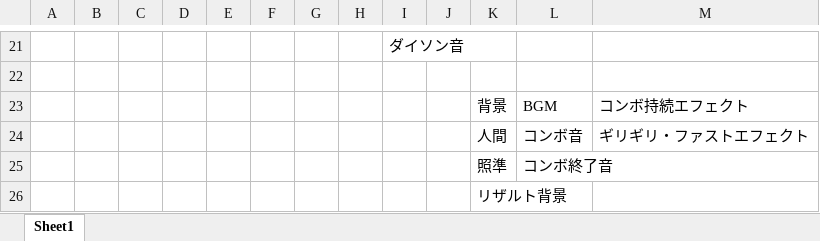
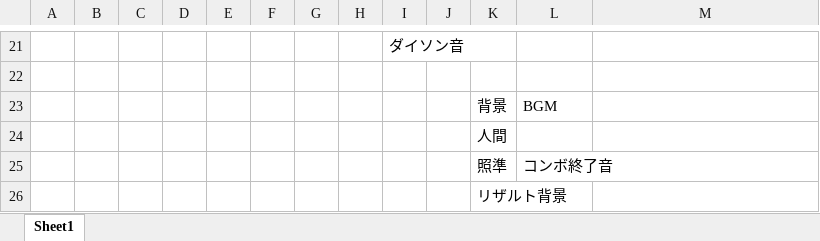
Before and after one commit to ShanzhongXinzhijie/BBQ, an Excel workbook: たすく.xlsx, sheet Sheet1, drawn as a sheet; only a part is shown, gaps mark what is left out; values as stored, in another font and other column widths than the file's, no borders; removed rows and columns are numbered as before the commit, all else as after; the diff names each change by its address in the sheet, - before the commit and + after, or states it on an @@ line.

```diff
--- a/たすく.xlsx (sheet Sheet1)
+++ b/たすく.xlsx (sheet Sheet1)
-M23: コンボ持続エフェクト
+M23: (empty)
-row 24:  |  |  |  |  |  |  |  |  |  | 人間 | コンボ音 | ギリギリ・ファストエフェクト
+row 24:  |  |  |  |  |  |  |  |  |  | 人間
```
Also changed, not shown: 8 other files.
